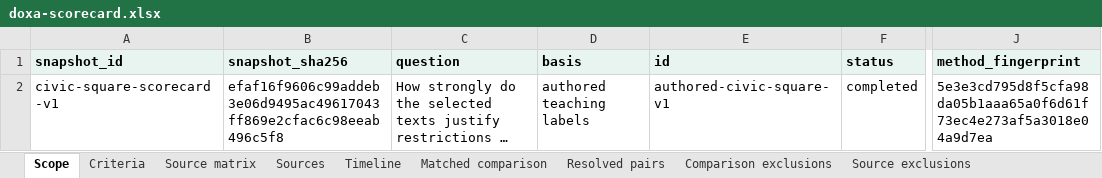
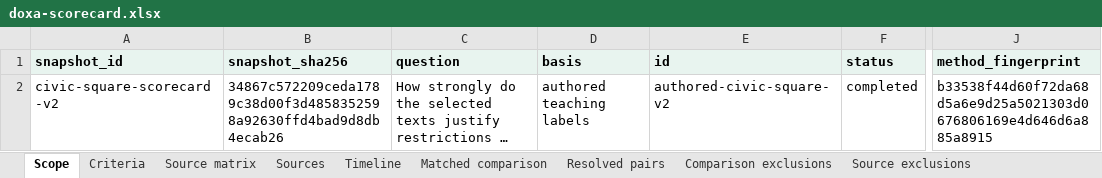
Before and after one commit to sargonxg/DOXA-by-TACITUS, an Excel workbook: frontend/public/studies/scorecard/doxa-scorecard.xlsx, sheet Scope, drawn as a sheet; only a part is shown, gaps mark what is left out; long unchanged cells end in …; values as stored, in another font and other column widths than the file's, no borders; the diff names each change by its address in the sheet, - before the commit and + after, or states it on an @@ line.

```diff
--- a/frontend/public/studies/scorecard/doxa-scorecard.xlsx (sheet Scope)
+++ b/frontend/public/studies/scorecard/doxa-scorecard.xlsx (sheet Scope)
-A2 (snapshot_id): civic-square-scorecard-v1
+A2 (snapshot_id): civic-square-scorecard-v2
-B2 (snapshot_sha256): efaf16f9606c99addeb3e06d9495ac49617043ff869e2cfac6c98eeab496c5f8
+B2 (snapshot_sha256): 34867c572209ceda1789c38d00f3d4858352598a92630ffd4bad9d8db4ecab26
-E2 (id): authored-civic-square-v1
+E2 (id): authored-civic-square-v2
-J2 (method_fingerprint): 5e3e3cd795d8f5cfa98da05b1aaa65a0f6d61f73ec4e273af5a3018e04a9d7ea
+J2 (method_fingerprint): b33538f44d60f72da68d5a6e9d25a5021303d0676806169e4d646d6a885a8915
```
Also changed, not shown: sheet Criteria, sheet Timeline, sheet Source matrix, 48 other files.
